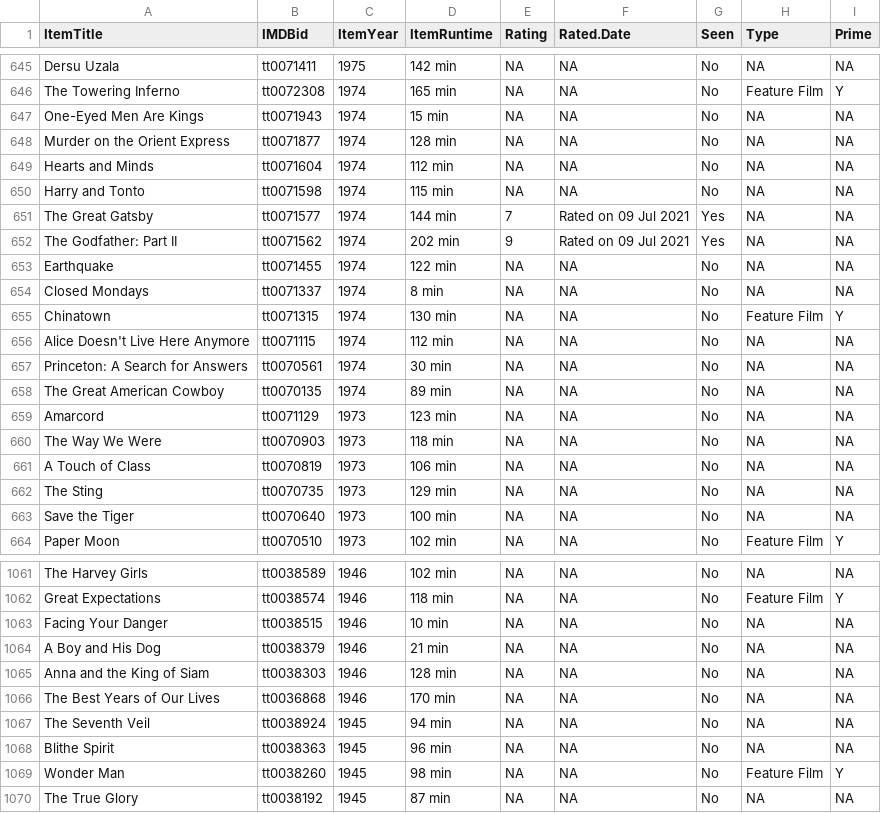
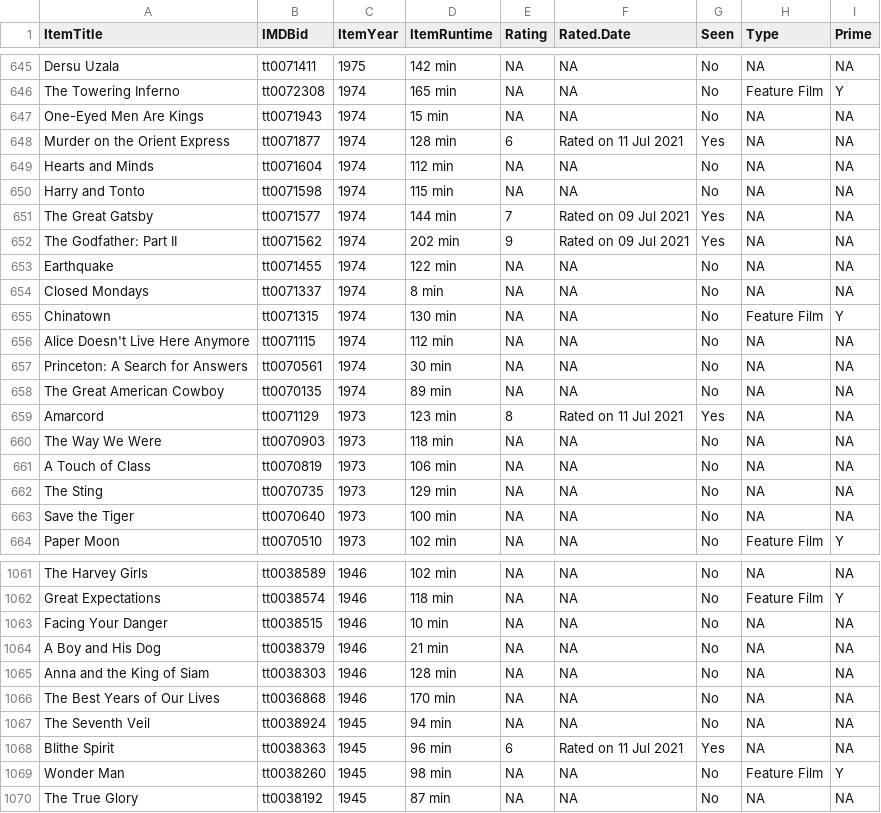
Before and after one commit to jacobmgreer/Film-Tracker, a CSV file: Oscars/OscarsData.csv, drawn as a sheet; only a part is shown, gaps mark what is left out.

```diff
--- a/Oscars/OscarsData.csv
+++ b/Oscars/OscarsData.csv
@@ -647,3 +647,3 @@
 "One-Eyed Men Are Kings","tt0071943","1974","15 min",NA,NA,"No",NA,NA
-"Murder on the Orient Express","tt0071877","1974","128 min",NA,NA,"No",NA,NA
+"Murder on the Orient Express","tt0071877","1974","128 min","6","Rated on 11 Jul 2021","Yes",NA,NA
 "Hearts and Minds","tt0071604","1974","112 min",NA,NA,"No",NA,NA
@@ -658,3 +658,3 @@
 "The Great American Cowboy","tt0070135","1974","89 min",NA,NA,"No",NA,NA
-"Amarcord","tt0071129","1973","123 min",NA,NA,"No",NA,NA
+"Amarcord","tt0071129","1973","123 min","8","Rated on 11 Jul 2021","Yes",NA,NA
 "The Way We Were","tt0070903","1973","118 min",NA,NA,"No",NA,NA
@@ -1067,3 +1067,3 @@
 "The Seventh Veil","tt0038924","1945","94 min",NA,NA,"No",NA,NA
-"Blithe Spirit","tt0038363","1945","96 min",NA,NA,"No",NA,NA
+"Blithe Spirit","tt0038363","1945","96 min","6","Rated on 11 Jul 2021","Yes",NA,NA
 "Wonder Man","tt0038260","1945","98 min",NA,NA,"No","Feature Film","Y"
```
Also changed, not shown: NYT1000/NYT1000Data.csv, NYT1000/NYT1000Summary.csv, 4 other files.
